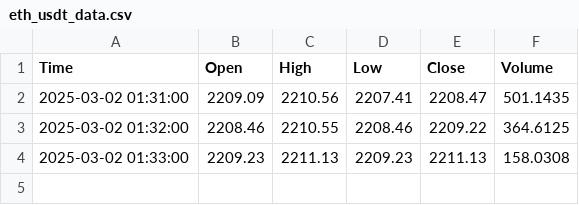
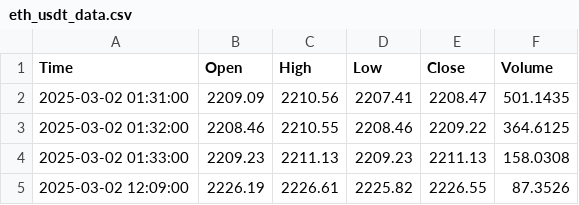
Before and after one commit to donghuynh0/Data_Visualization_Spring_2025, a CSV file: hw2/cryptocurrency/fetch_crypto_data/data/eth_usdt_data.csv, drawn as a sheet.

```diff
--- a/hw2/cryptocurrency/fetch_crypto_data/data/eth_usdt_data.csv
+++ b/hw2/cryptocurrency/fetch_crypto_data/data/eth_usdt_data.csv
@@ -4 +4,2 @@ Time,Open,High,Low,Close,Volume
 2025-03-02 01:33:00,2209.23,2211.13,2209.23,2211.13,158.0308
+2025-03-02 12:09:00,2226.19,2226.61,2225.82,2226.55,87.3526
```
Also changed, not shown: hw2/cryptocurrency/fetch_crypto_data/data/btc_usdt_data.csv.
